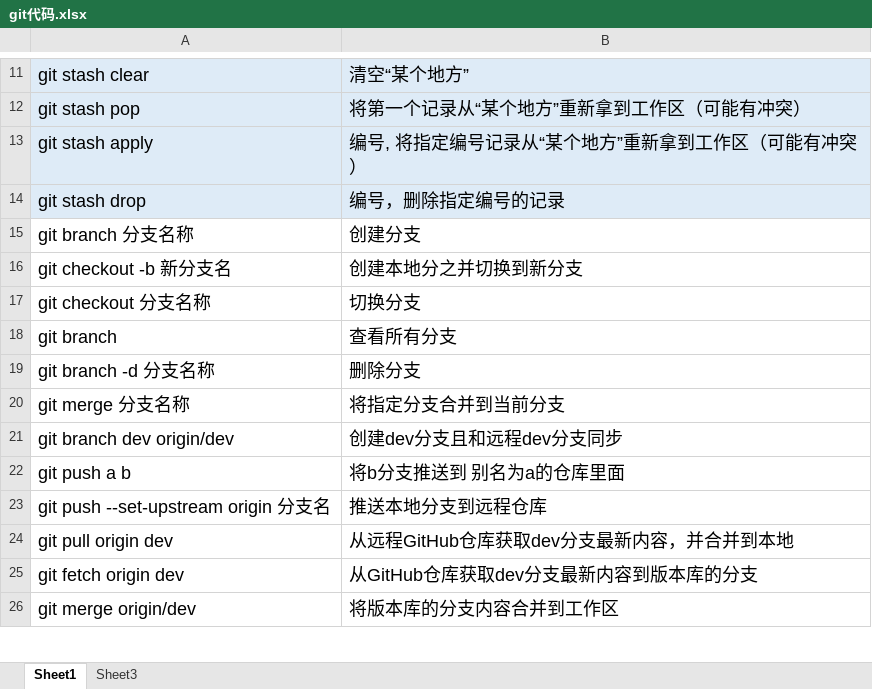
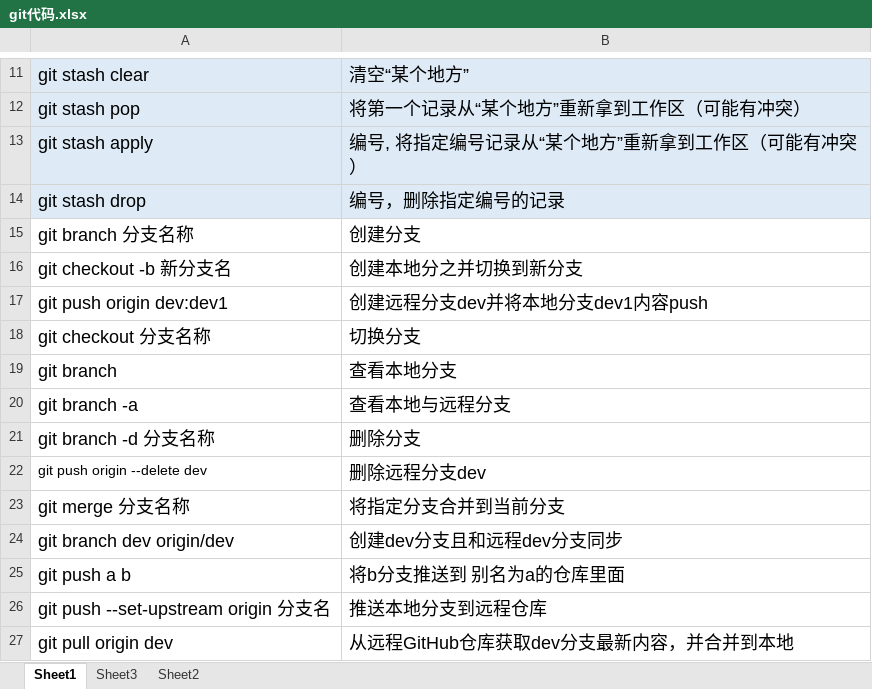
Before and after one commit to bingfengding/resource-box, an Excel workbook: 学习资料/git代码.xlsx, sheet Sheet1, drawn as a sheet; only a part is shown, gaps mark what is left out; the shorter side is filled out with more unchanged rows; values as stored, in another font and other column widths than the file's, no borders; addresses are those after the commit; the diff names each change by its address in the sheet, - before the commit and + after, or states it on an @@ line.

```diff
--- a/学习资料/git代码.xlsx (sheet Sheet1)
+++ b/学习资料/git代码.xlsx (sheet Sheet1)
+sheet tab: Sheet2
+row 17: git push origin dev:dev1 | 创建远程分支dev并将本地分支dev1内容push
-B19: 查看所有分支
+B19: 查看本地分支
+row 20: git branch -a | 查看本地与远程分支
+row 22: git push origin --delete dev | 删除远程分支dev
```
Also changed, not shown: 37 other files.
